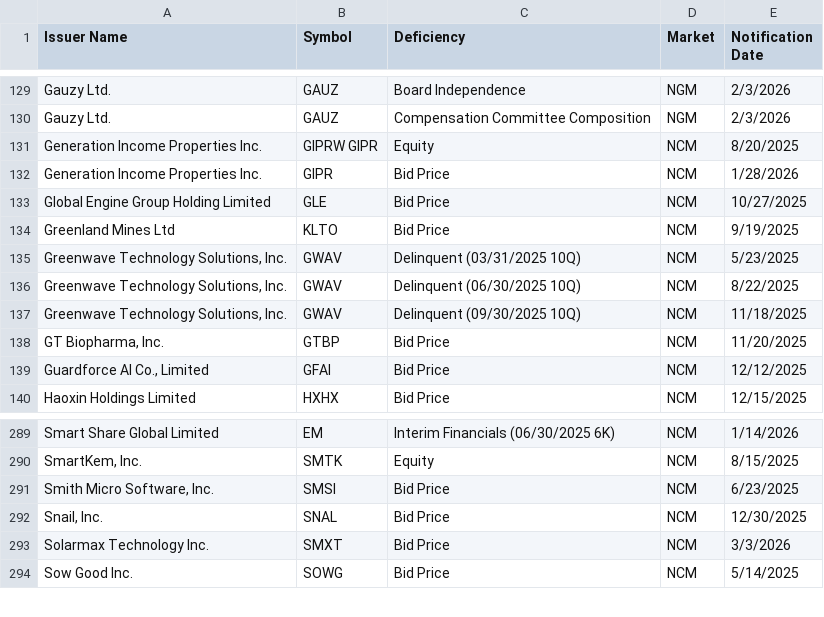
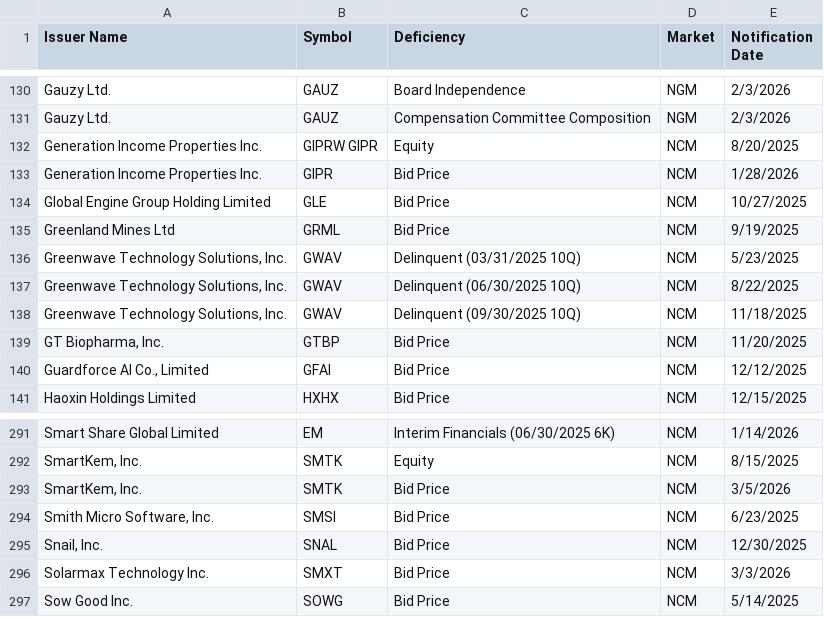
Before and after one commit to ieattokens/noncompliance, a CSV file: noncompliance.csv, drawn as a sheet; only a part is shown, gaps mark what is left out; the diff covers the shown part only.

```diff
--- a/noncompliance.csv
+++ b/noncompliance.csv
@@ -133,3 +134,3 @@
 "Global Engine Group Holding Limited","GLE","Bid Price","NCM","10/27/2025"
-"Greenland Mines Ltd","KLTO","Bid Price","NCM","9/19/2025"
+"Greenland Mines Ltd","GRML","Bid Price","NCM","9/19/2025"
 "Greenwave Technology Solutions, Inc.","GWAV","Delinquent (03/31/2025 10Q)","NCM","5/23/2025"
@@ -290,2 +292,3 @@
 "SmartKem, Inc.","SMTK","Equity","NCM","8/15/2025"
+"SmartKem, Inc.","SMTK","Bid Price","NCM","3/5/2026"
 "Smith Micro Software, Inc.","SMSI","Bid Price","NCM","6/23/2025"
```
Also changed, not shown: 4 added rows and 2 removed rows elsewhere in this file, 1 other file.
